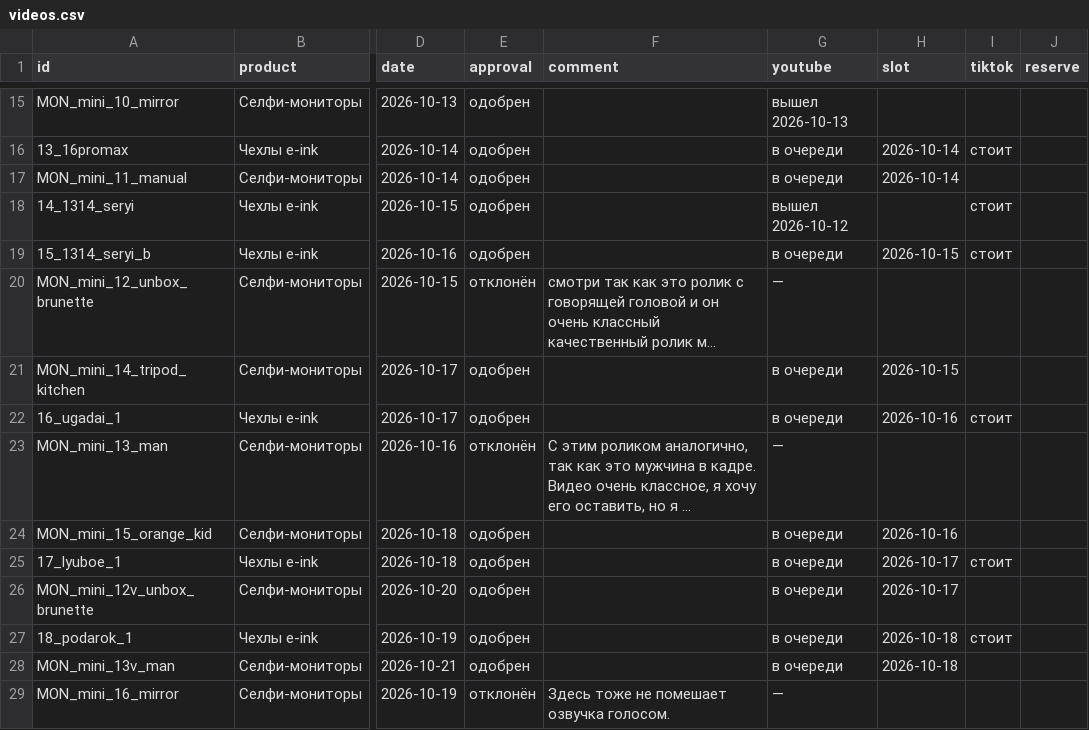
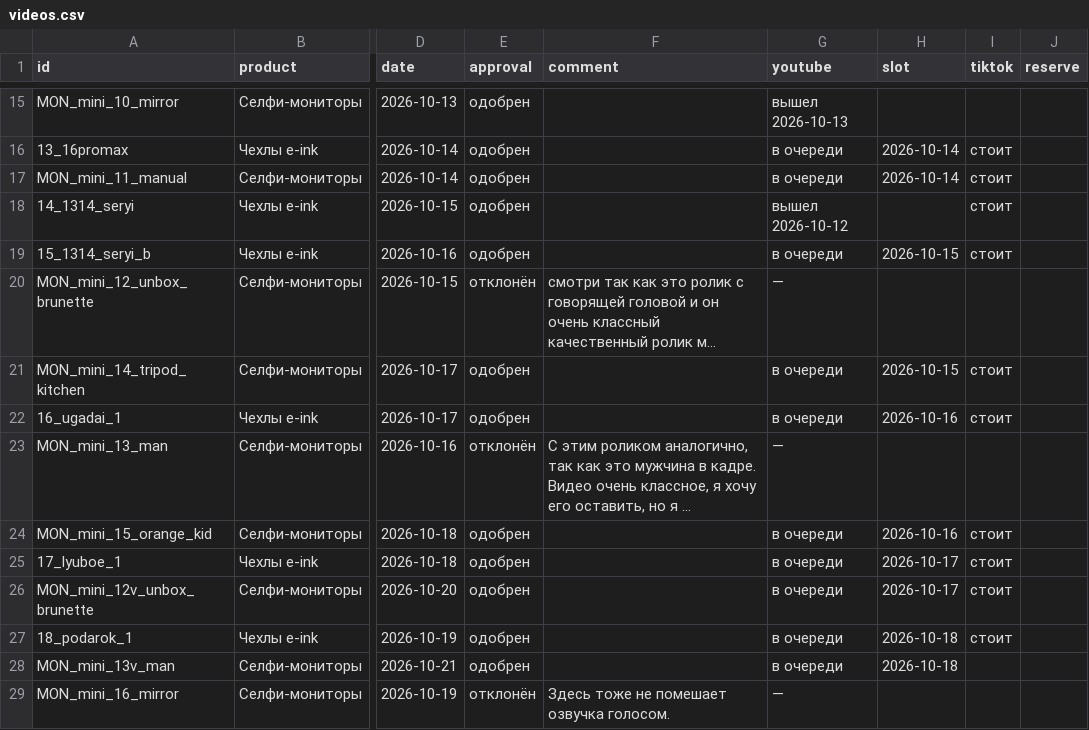
Before and after one commit to contentmakerliza-art/eink-roliki, a CSV file: dashboard/videos.csv, drawn as a sheet; only a part is shown, gaps mark what is left out; long unchanged cells end in …; the diff names each change by its address in the sheet, - before the commit and + after, or states it on an @@ line.

```diff
--- a/dashboard/videos.csv
+++ b/dashboard/videos.csv
-I17 (tiktok): (empty)
+I17 (tiktok): стоит
-I21 (tiktok): (empty)
+I21 (tiktok): стоит
-I24 (tiktok): (empty)
+I24 (tiktok): стоит
-I26 (tiktok): (empty)
+I26 (tiktok): стоит
```
Also changed, not shown: 1 other file.
